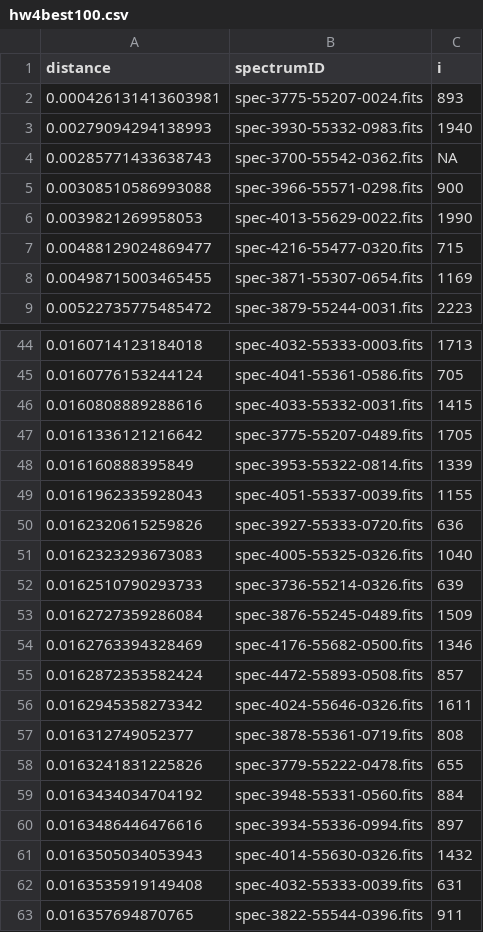
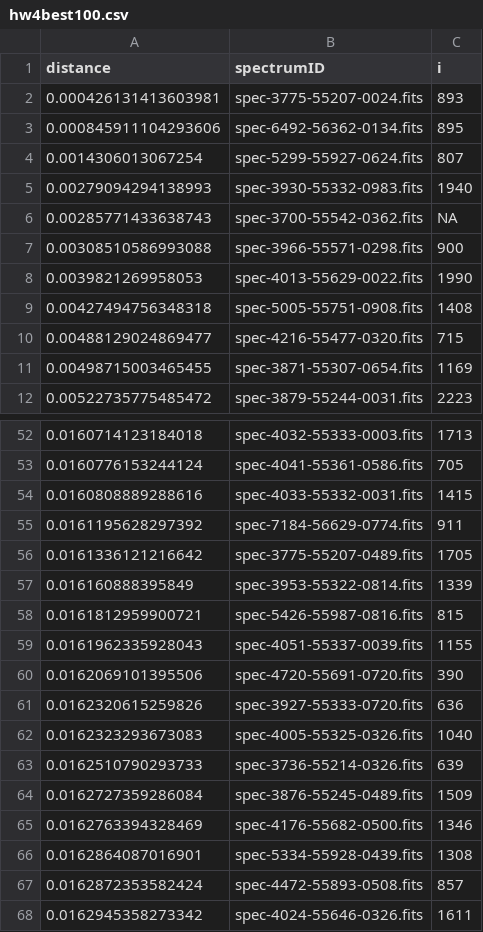
Before and after one commit to nemowch905/605, a CSV file: hw4best100.csv, drawn as a sheet; only a part is shown, gaps mark what is left out; the shorter side is filled out with more unchanged rows; the diff covers the shown part only; the diff names each change by its address in the sheet, - before the commit and + after, or states it on an @@ line.

```diff
--- a/hw4best100.csv
+++ b/hw4best100.csv
+row 3: 0.000845911104293606 | spec-6492-56362-0134.fits | 895
+row 4: 0.0014306013067254 | spec-5299-55927-0624.fits | 807
+row 9: 0.00427494756348318 | spec-5005-55751-0908.fits | 1408
+row 55: 0.0161195628297392 | spec-7184-56629-0774.fits | 911
+row 58: 0.0161812959900721 | spec-5426-55987-0816.fits | 815
+row 60: 0.0162069101395506 | spec-4720-55691-0720.fits | 390
+row 66: 0.0162864087016901 | spec-5334-55928-0439.fits | 1308
```
Also changed, not shown: 18 added rows and 25 removed rows elsewhere in this file, 2 other files.
